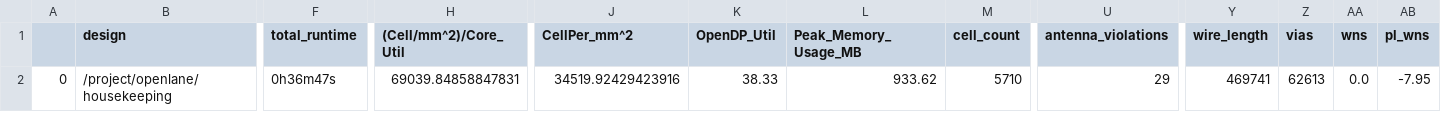
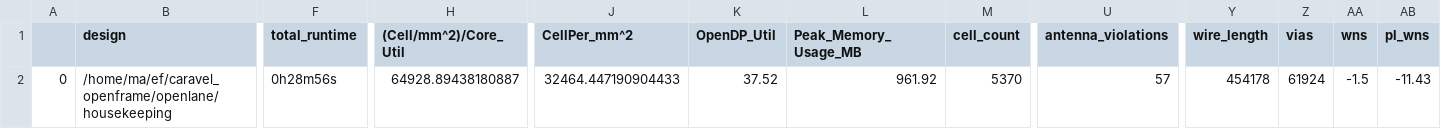
Before and after one commit to efabless/caravel, a CSV file: signoff/housekeeping/final_summary_report.csv, drawn as a sheet; only a part is shown, gaps mark what is left out; the diff covers the shown part only; the diff names each change by its address in the sheet, - before the commit and + after, or states it on an @@ line.

Commit message:
[DATA] Update HK pin placement

```diff
--- a/signoff/housekeeping/final_summary_report.csv
+++ b/signoff/housekeeping/final_summary_report.csv
-B2 (design): /project/openlane/housekeeping
+B2 (design): /home/ma/ef/caravel_openframe/openlane/housekeeping
-F2 (total_runtime): 0h36m47s
+F2 (total_runtime): 0h28m56s
-H2 ((Cell/mm^2)/Core_Util): 69039.84858847831
+H2 ((Cell/mm^2)/Core_Util): 64928.89438180887
-J2 (CellPer_mm^2): 34519.92429423916
+J2 (CellPer_mm^2): 32464.447190904433
-K2 (OpenDP_Util): 38.33
+K2 (OpenDP_Util): 37.52
-L2 (Peak_Memory_Usage_MB): 933.62
+L2 (Peak_Memory_Usage_MB): 961.92
-M2 (cell_count): 5710
+M2 (cell_count): 5370
-U2 (antenna_violations): 29
+U2 (antenna_violations): 57
-Y2 (wire_length): 469741
+Y2 (wire_length): 454178
-Z2 (vias): 62613
+Z2 (vias): 61924
-AA2 (wns): 0.0
+AA2 (wns): -1.5
-AB2 (pl_wns): -7.95
+AB2 (pl_wns): -11.43
```
Also changed, not shown: 17 edited cells elsewhere in this file, 11 other files.
